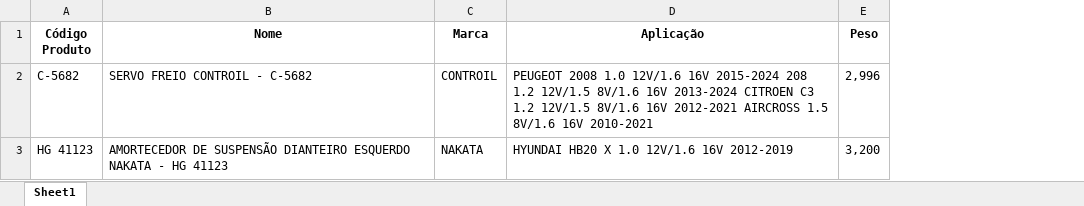
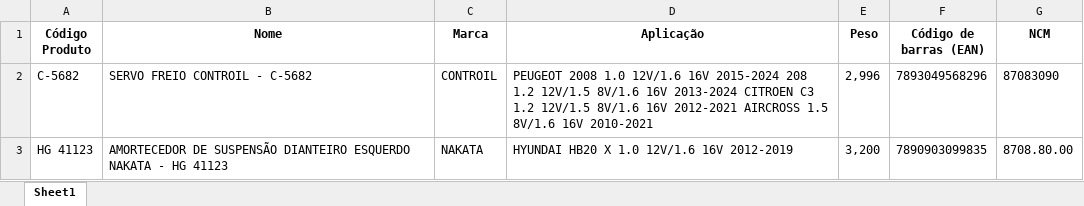
Before and after one commit to Joabeflix/catalogo_auto_experts, an Excel workbook: modelo_planilha.xlsx, sheet Sheet1, drawn as a sheet; values as stored, in another font and other column widths than the file's, no borders; the diff names each change by its address in the sheet, - before the commit and + after, or states it on an @@ line.

```diff
--- a/modelo_planilha.xlsx (sheet Sheet1)
+++ b/modelo_planilha.xlsx (sheet Sheet1)
+column F (Código de barras (EAN)), rows 2-3: 7893049568296 | 7890903099835
+column G (NCM), rows 2-3: 87083090 | 8708.80.00
```
Also changed, not shown: 1 other file.
